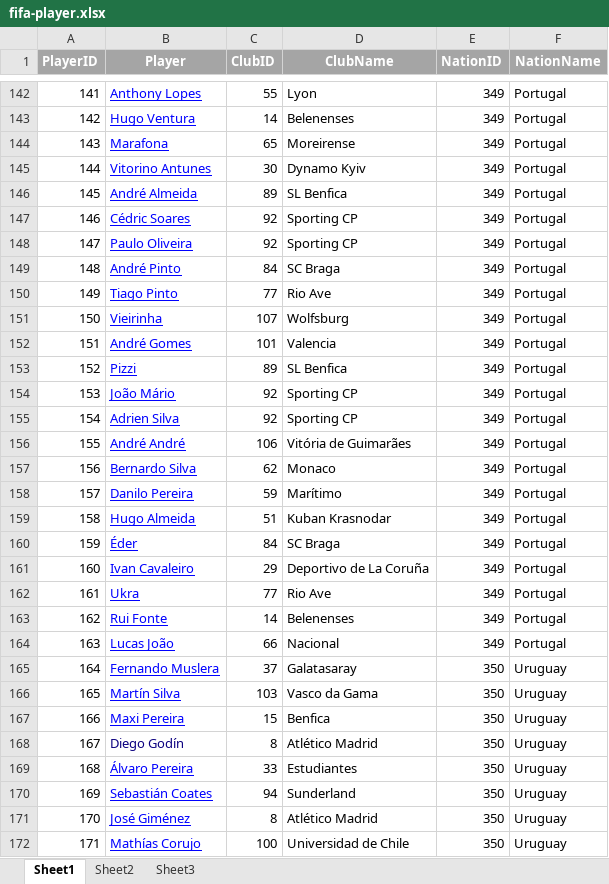
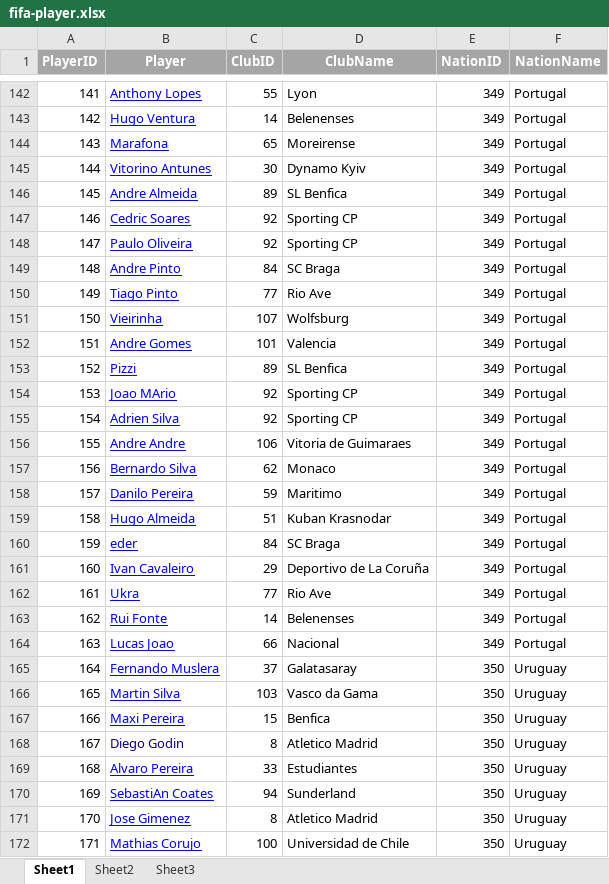
Before and after one commit to engineerball/sna-fifa, an Excel workbook: data/fifa-player.xlsx, sheet Sheet1, drawn as a sheet; only a part is shown, gaps mark what is left out; values as stored, in another font and other column widths than the file's, no borders; the diff covers the shown part only; the diff names each change by its address in the sheet, - before the commit and + after, or states it on an @@ line.

```diff
--- a/data/fifa-player.xlsx (sheet Sheet1)
+++ b/data/fifa-player.xlsx (sheet Sheet1)
-B146 (Player): André Almeida
+B146 (Player): Andre Almeida
-B147 (Player): Cédric Soares
+B147 (Player): Cedric Soares
-B149 (Player): André Pinto
+B149 (Player): Andre Pinto
-B152 (Player): André Gomes
+B152 (Player): Andre Gomes
-B154 (Player): João Mário
+B154 (Player): Joao MArio
-B156 (Player): André André
+B156 (Player): Andre Andre
-D156 (ClubName): Vitória de Guimarães
+D156 (ClubName): Vitoria de Guimaraes
-D158 (ClubName): Marítimo
+D158 (ClubName): Maritimo
-B160 (Player): Éder
+B160 (Player): eder
-B164 (Player): Lucas João
+B164 (Player): Lucas Joao
-B166 (Player): Martín Silva
+B166 (Player): Martin Silva
-B168 (Player): Diego Godín
+B168 (Player): Diego Godin
-D168 (ClubName): Atlético Madrid
+D168 (ClubName): Atletico Madrid
-B169 (Player): Álvaro Pereira
+B169 (Player): Alvaro Pereira
-B170 (Player): Sebastián Coates
+B170 (Player): SebastiAn Coates
-B171 (Player): José Giménez
+B171 (Player): Jose Gimenez
-D171 (ClubName): Atlético Madrid
+D171 (ClubName): Atletico Madrid
-B172 (Player): Mathías Corujo
+B172 (Player): Mathias Corujo
```
Also changed, not shown: 67 edited cells elsewhere in this sheet, 3 other files.
